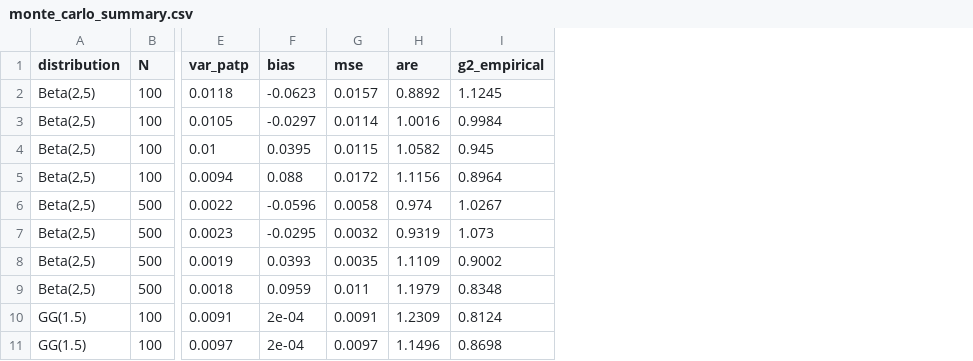
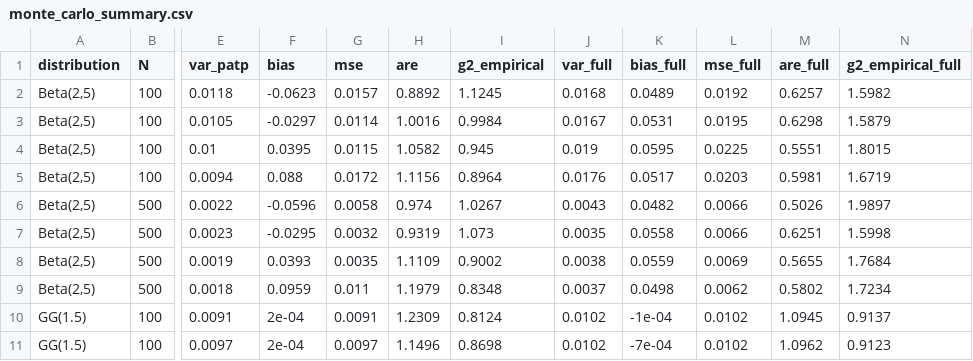
Before and after one commit to SZabolotnii/Ku-PATP-code-supplement, a CSV file: R/results/monte_carlo_summary.csv, drawn as a sheet; only a part is shown, gaps mark what is left out; the diff names each change by its address in the sheet, - before the commit and + after, or states it on an @@ line.

```diff
--- a/R/results/monte_carlo_summary.csv
+++ b/R/results/monte_carlo_summary.csv
+column J (var_full), rows 2-11: 0.0168 | 0.0167 | 0.019 | 0.0176 | 0.0043 | 0.0035 | 0.0038 | 0.0037 | 0.0102 | 0.0102
+column K (bias_full), rows 2-11: 0.0489 | 0.0531 | 0.0595 | 0.0517 | 0.0482 | 0.0558 | 0.0559 | 0.0498 | -1e-04 | -7e-04
+column L (mse_full), rows 2-11: 0.0192 | 0.0195 | 0.0225 | 0.0203 | 0.0066 | 0.0066 | 0.0069 | 0.0062 | 0.0102 | 0.0102
+column M (are_full), rows 2-11: 0.6257 | 0.6298 | 0.5551 | 0.5981 | 0.5026 | 0.6251 | 0.5655 | 0.5802 | 1.0945 | 1.0962
+column N (g2_empirical_full), rows 2-11: 1.5982 | 1.5879 | 1.8015 | 1.6719 | 1.9897 | 1.5998 | 1.7684 | 1.7234 | 0.9137 | 0.9123
```
Also changed, not shown: R/results/runtime_summary.csv, 14 other files.
